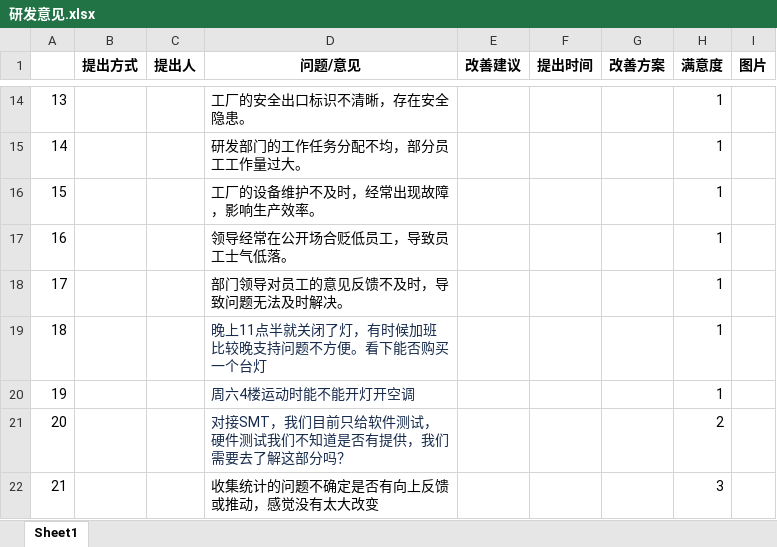
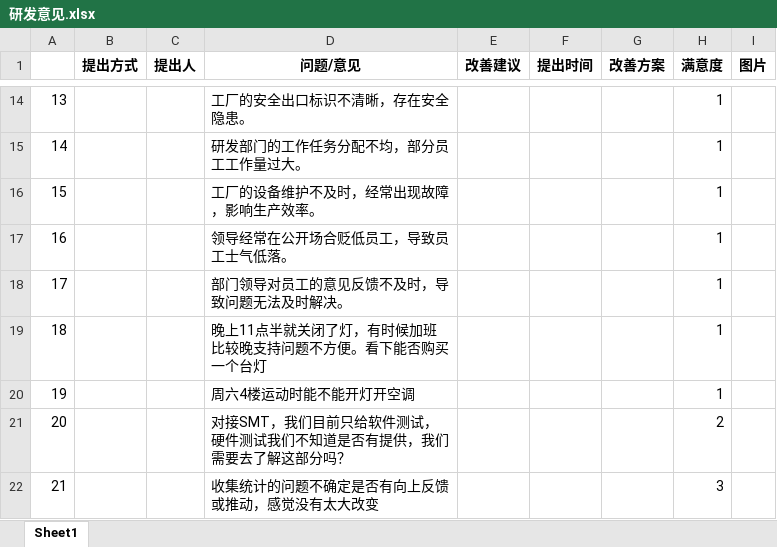
Before and after one commit to wenqi0104/CheerCheck, an Excel workbook: Tool3/研发意见.xlsx, sheet Sheet1, drawn as a sheet; only a part is shown, gaps mark what is left out; values as stored, in another font and other column widths than the file's, no borders; the diff names each change by its address in the sheet, - before the commit and + after, or states it on an @@ line.

```diff
--- a/Tool3/研发意见.xlsx (sheet Sheet1)
+++ b/Tool3/研发意见.xlsx (sheet Sheet1)
-D19:D21 text colour: #172B4D
+D19:D21 text colour: black
```
Also changed, not shown: Tool3/dataset.xlsx, 2 other files.
